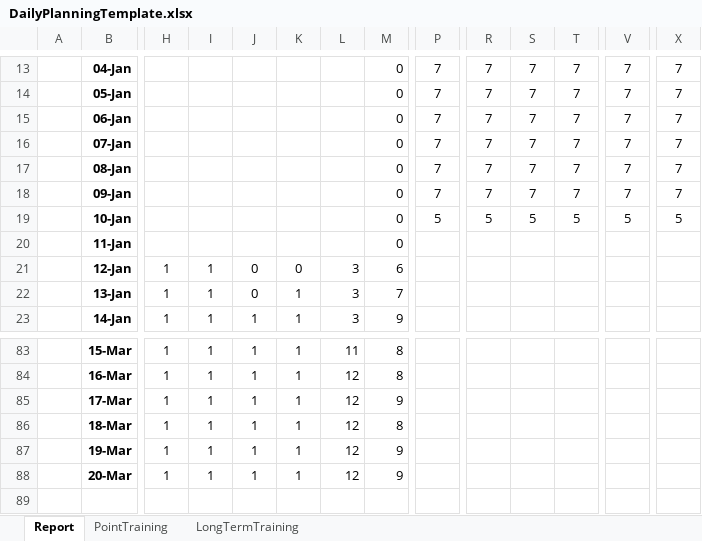
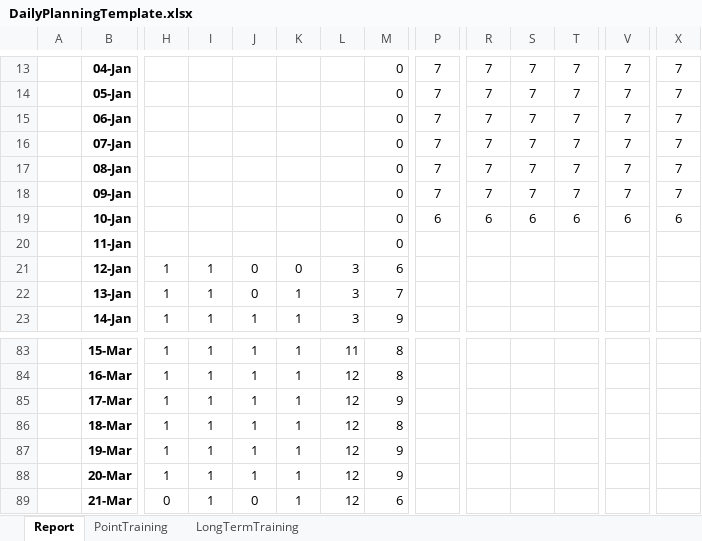
Before and after one commit to ziggle/PowerQueryBitsAndPieces, an Excel workbook: DailyPlanningTemplate.xlsx, sheet Report, drawn as a sheet; only a part is shown, gaps mark what is left out; values as stored, in another font and other column widths than the file's, no borders; charts and pictures and conditional formats not drawn; rows hold the shown columns only; the diff names each change by its address in the sheet, - before the commit and + after, or states it on an @@ line.

Commit message:
Today start

```diff
--- a/DailyPlanningTemplate.xlsx (sheet Report)
+++ b/DailyPlanningTemplate.xlsx (sheet Report)
-P19: 5
+P19: 6
-R19: 5
+R19: 6
-S19: 5
+S19: 6
-T19: 5
+T19: 6
-V19: 5
+V19: 6
-X19: 5
+X19: 6
+row 89:  | 21-Mar | 0 | 1 | 0 | 1 | 12 | 6
```
Also changed, not shown: sheet LongTermTraining, charts or pictures.
